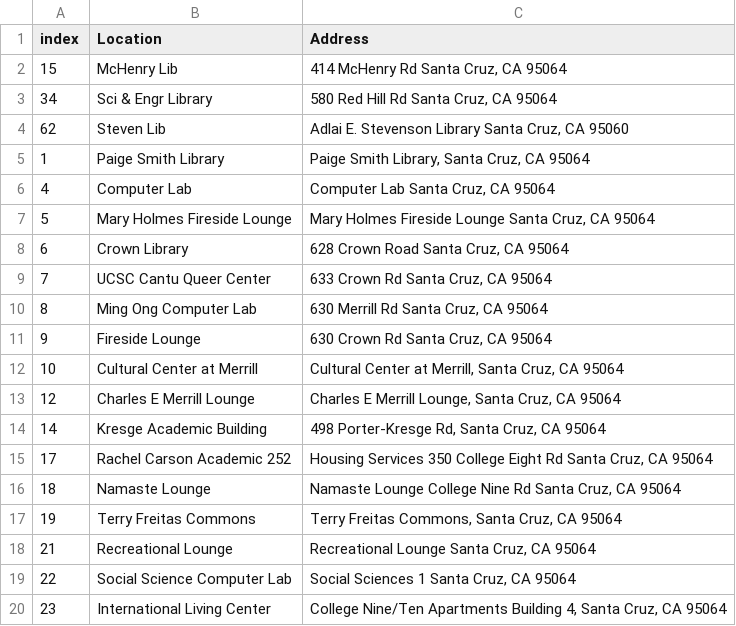
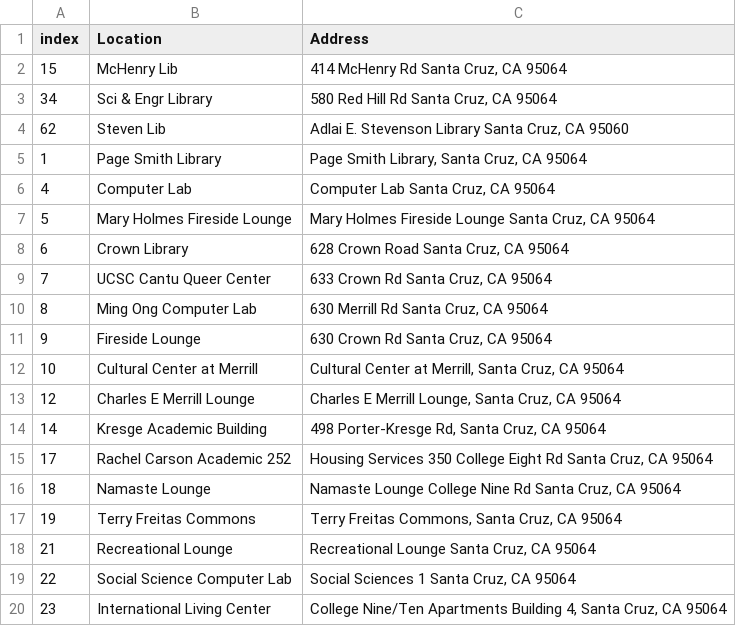
Before and after one commit to varunpalanisamy/SlugSpot, a CSV file: public/mapboxCode/public_addresses.csv, drawn as a sheet.

```diff
--- a/public/mapboxCode/public_addresses.csv
+++ b/public/mapboxCode/public_addresses.csv
@@ -4,3 +4,3 @@ index,Location,Address
 62,              Steven Lib, "Adlai E. Stevenson Library Santa Cruz, CA 95060"
-1,               Paige Smith Library, "Paige Smith Library, Santa Cruz, CA 95064"
+1,               Page Smith Library, "Page Smith Library, Santa Cruz, CA 95064"
 4,               Computer Lab, "Computer Lab Santa Cruz, CA 95064"
```
Also changed, not shown: 14 other files.
